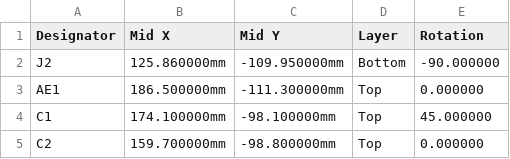
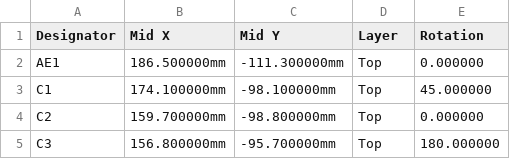
Before and after one commit to martykube/maiana, a CSV file: latest/CAD/Board-12.0.1/jlcpcb/transponder-12.0.1-CPL-JLCPCB.csv, drawn as a sheet; only a part is shown; the shorter side is filled out with more unchanged rows; the diff names each change by its address in the sheet, - before the commit and + after, or states it on an @@ line.

```diff
--- a/latest/CAD/Board-12.0.1/jlcpcb/transponder-12.0.1-CPL-JLCPCB.csv
+++ b/latest/CAD/Board-12.0.1/jlcpcb/transponder-12.0.1-CPL-JLCPCB.csv
-row 2: J2 | 125.860000mm | -109.950000mm | Bottom | -90.000000
```
Also changed, not shown: latest/CAD/Board-12.0.1/jlcpcb/transponder-12.0.1-BOM-JLCPCB.csv, 3 other files.
